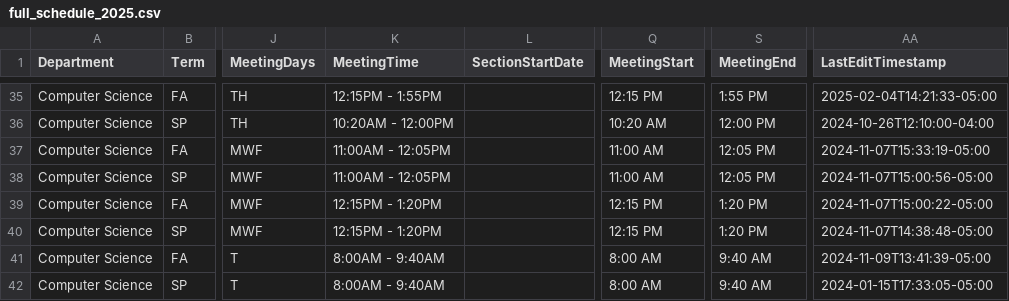
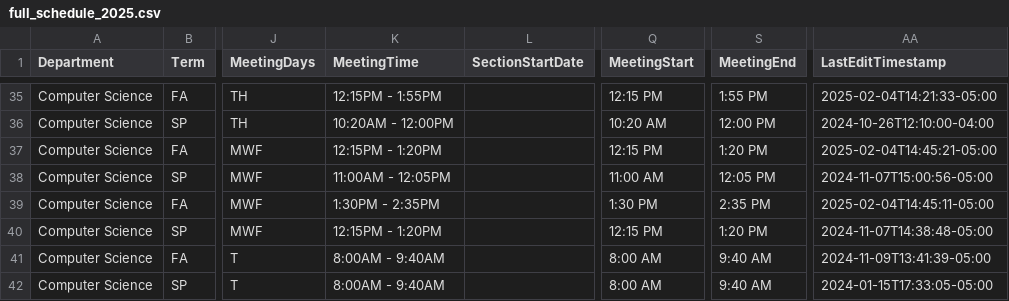
Before and after one commit to kvlinden/kvlinden.github.io, a CSV file: data/full_schedule_2025.csv, drawn as a sheet; only a part is shown, gaps mark what is left out; the diff covers the shown part only; the diff names each change by its address in the sheet, - before the commit and + after, or states it on an @@ line.

```diff
--- a/data/full_schedule_2025.csv
+++ b/data/full_schedule_2025.csv
-K37 (MeetingTime): 11:00AM - 12:05PM
+K37 (MeetingTime): 12:15PM - 1:20PM
-Q37 (MeetingStart): 11:00 AM
+Q37 (MeetingStart): 12:15 PM
-S37 (MeetingEnd): 12:05 PM
+S37 (MeetingEnd): 1:20 PM
-AA37 (LastEditTimestamp): 2024-11-07T15:33:19-05:00
+AA37 (LastEditTimestamp): 2025-02-04T14:45:21-05:00
-K39 (MeetingTime): 12:15PM - 1:20PM
+K39 (MeetingTime): 1:30PM - 2:35PM
-Q39 (MeetingStart): 12:15 PM
+Q39 (MeetingStart): 1:30 PM
-S39 (MeetingEnd): 1:20 PM
+S39 (MeetingEnd): 2:35 PM
-AA39 (LastEditTimestamp): 2024-11-07T15:00:22-05:00
+AA39 (LastEditTimestamp): 2025-02-04T14:45:11-05:00
```
Also changed, not shown: 2 added rows, 4 removed rows and 23 edited cells elsewhere in this file.
